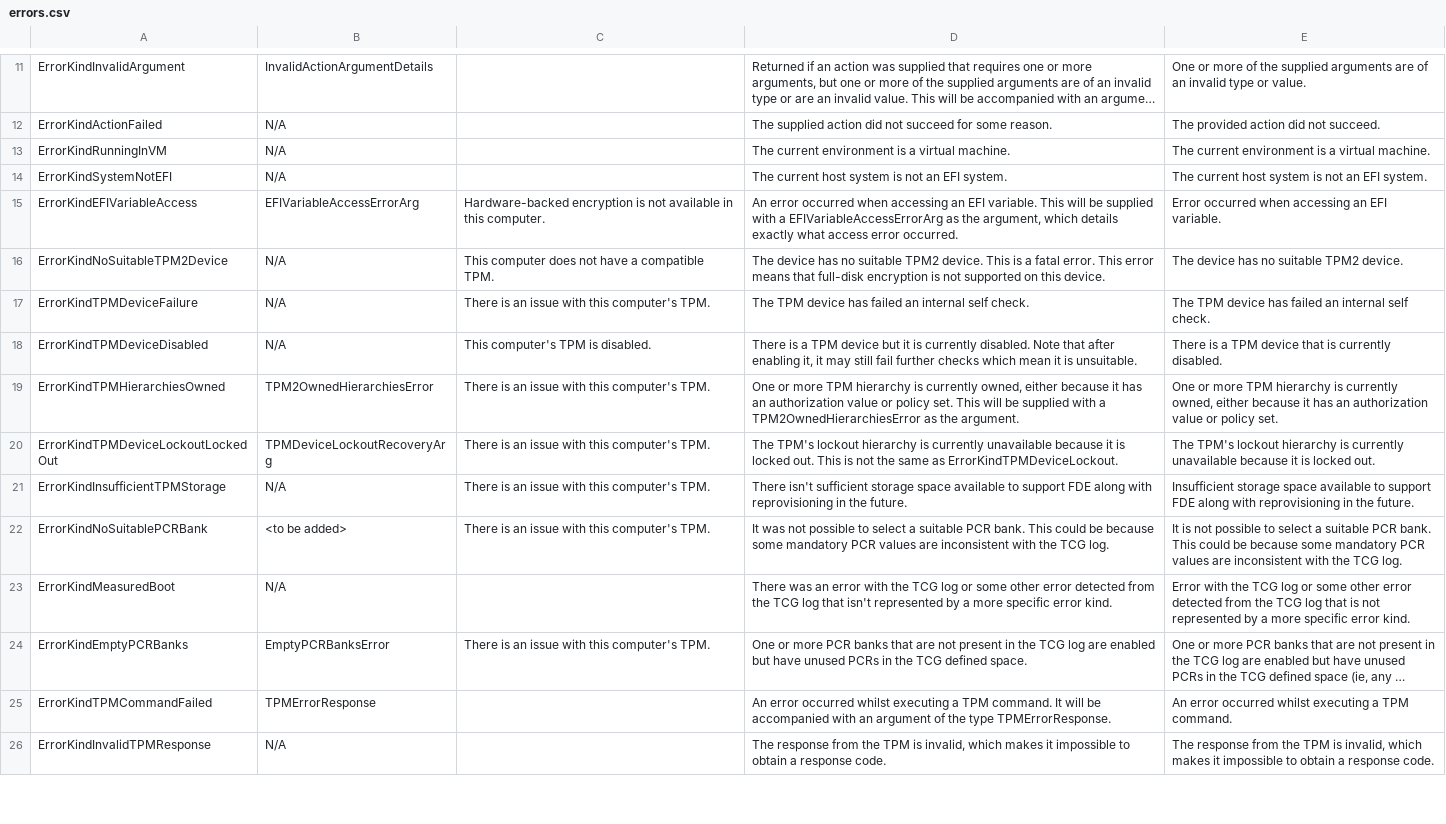
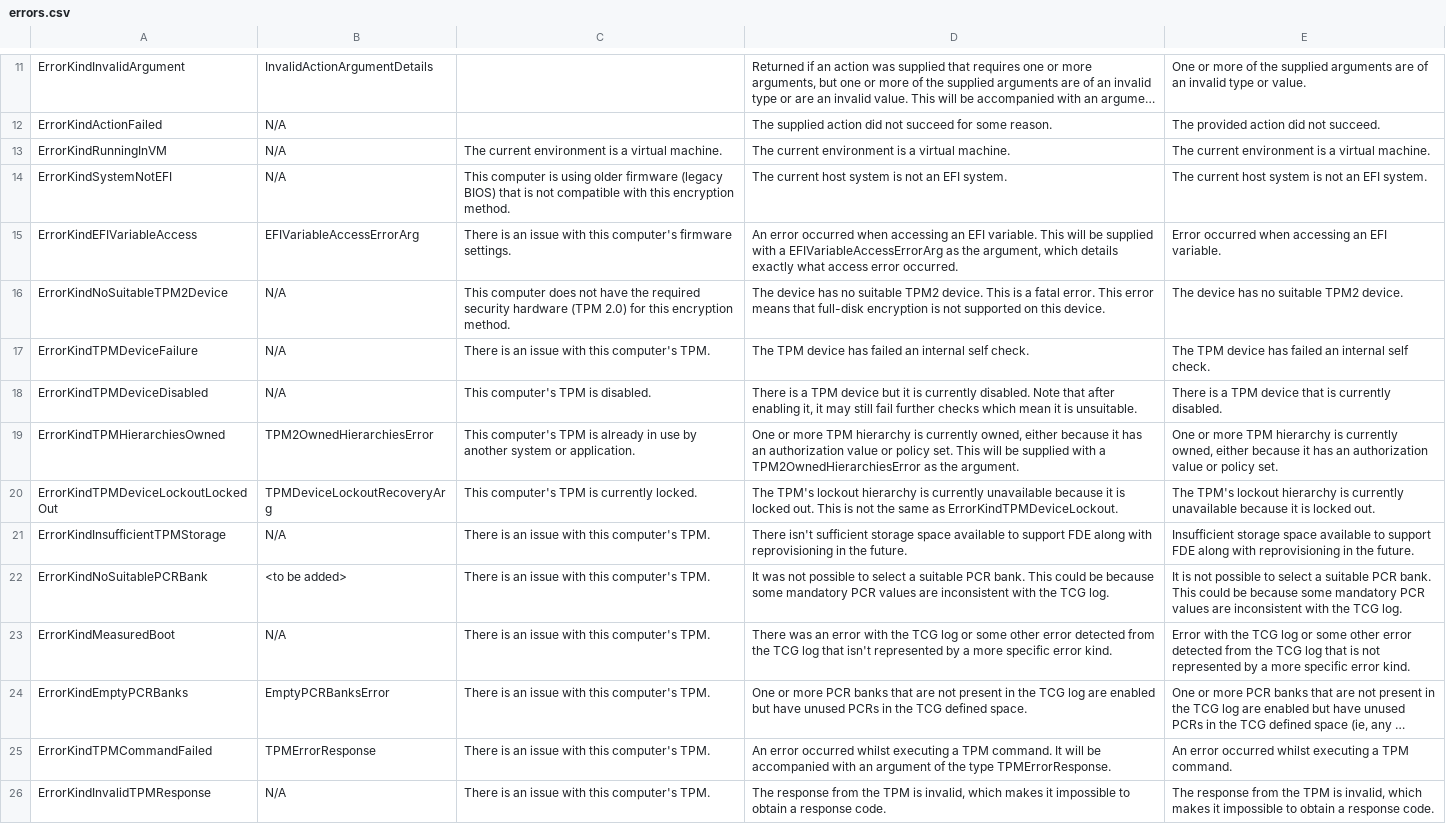
Before and after one commit to juanruitina/tpm-installer-prototype, a CSV file: prompt/errors.csv, drawn as a sheet; only a part is shown, gaps mark what is left out; long unchanged cells end in …; the diff covers the shown part only; the diff names each change by its address in the sheet, - before the commit and + after, or states it on an @@ line.

```diff
--- a/prompt/errors.csv
+++ b/prompt/errors.csv
-C13: (empty)
+C13: The current environment is a virtual machine.
-C14: (empty)
+C14: This computer is using older firmware (legacy BIOS) that is not compatible with this encryption method.
-C15: Hardware-backed encryption is not available in this computer.
+C15: There is an issue with this computer's firmware settings.
-C16: …not have a compatible TPM.
+C16: …not have the required security hardware (TPM 2.0) for this encryption method.
-C19: There is an issue with this computer's TPM.
+C19: This computer's TPM is already in use by another system or application.
-C20: There is an issue with this computer's TPM.
+C20: This computer's TPM is currently locked.
-C23: (empty)
+C23: There is an issue with this computer's TPM.
-C25:C26: (empty)
+C25:C26: There is an issue with this computer's TPM.
```
Also changed, not shown: 14 edited cells elsewhere in this file, prompt/actions.csv.
